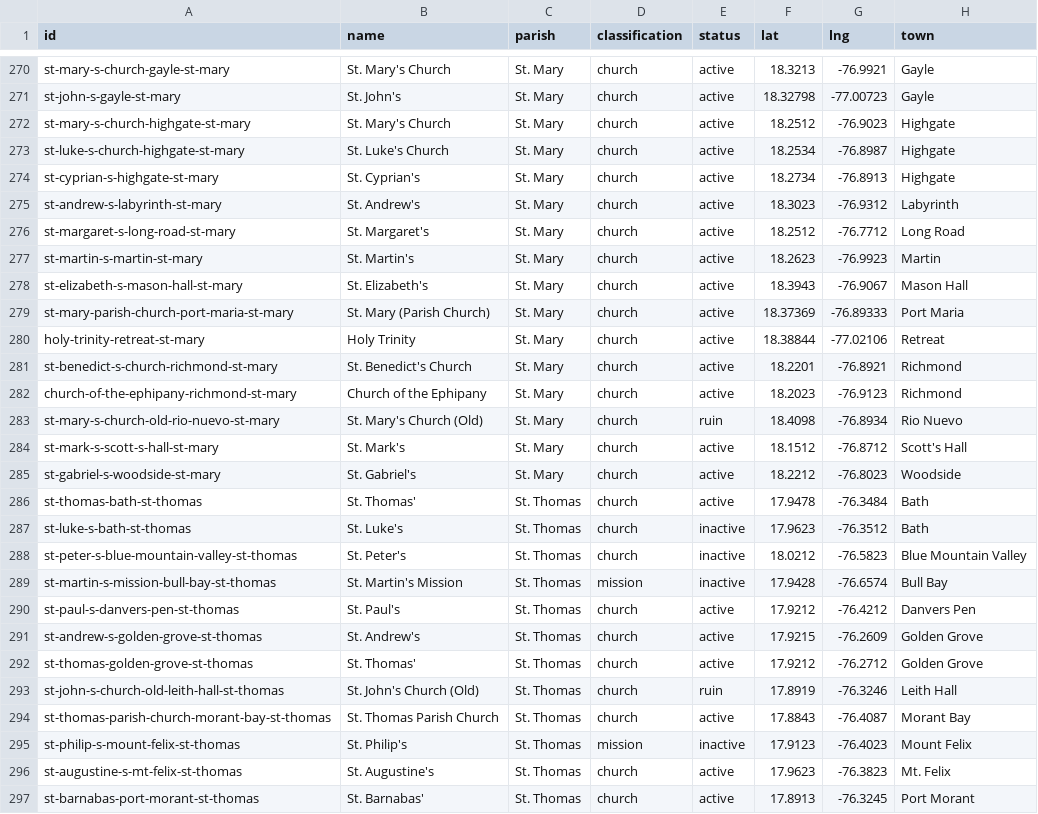
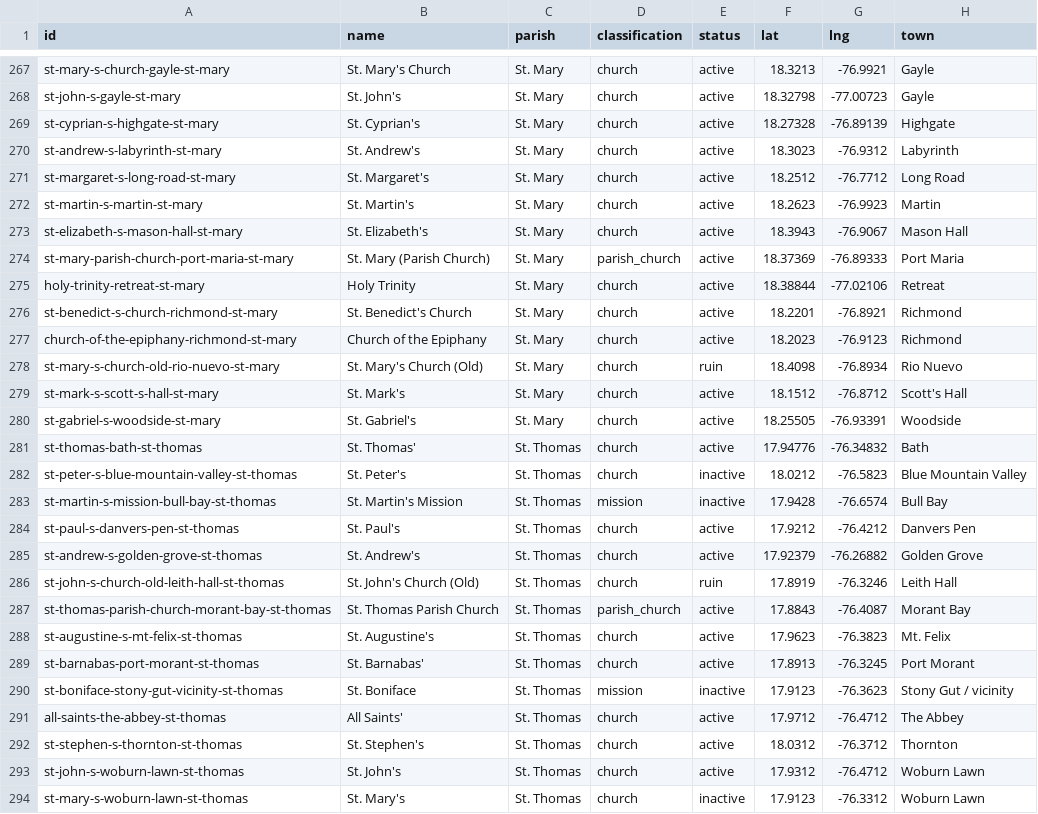
Before and after one commit to kwierenga/Anglican-Churches-in-Jamaica, a CSV file: data/churches.csv, drawn as a sheet; only a part is shown, gaps mark what is left out; the shorter side is filled out with more unchanged rows; the diff covers the shown part only.

```diff
--- a/data/churches.csv
+++ b/data/churches.csv
@@ -271,5 +268,3 @@ st-mary-s-church-gayle-st-mary,St. Mary's Church,St. Mary,church,active,18.3213,
 st-john-s-gayle-st-mary,St. John's,St. Mary,church,active,18.32798,-77.00723,Gayle
-st-mary-s-church-highgate-st-mary,St. Mary's Church,St. Mary,church,active,18.2512,-76.9023,Highgate
-st-luke-s-church-highgate-st-mary,St. Luke's Church,St. Mary,church,active,18.2534,-76.8987,Highgate
-st-cyprian-s-highgate-st-mary,St. Cyprian's,St. Mary,church,active,18.2734,-76.8913,Highgate
+st-cyprian-s-highgate-st-mary,St. Cyprian's,St. Mary,church,active,18.27328,-76.89139,Highgate
 st-andrew-s-labyrinth-st-mary,St. Andrew's,St. Mary,church,active,18.3023,-76.9312,Labyrinth
@@ -278,11 +273,10 @@ st-martin-s-martin-st-mary,St. Martin's,St. Mary,church,active,18.2623,-76.9923,
 st-elizabeth-s-mason-hall-st-mary,St. Elizabeth's,St. Mary,church,active,18.3943,-76.9067,Mason Hall
-st-mary-parish-church-port-maria-st-mary,St. Mary (Parish Church),St. Mary,church,active,18.37369,-76.89333,Port Maria
+st-mary-parish-church-port-maria-st-mary,St. Mary (Parish Church),St. Mary,parish_church,active,18.37369,-76.89333,Port Maria
 holy-trinity-retreat-st-mary,Holy Trinity,St. Mary,church,active,18.38844,-77.02106,Retreat
 st-benedict-s-church-richmond-st-mary,St. Benedict's Church,St. Mary,church,active,18.2201,-76.8921,Richmond
-church-of-the-ephipany-richmond-st-mary,Church of the Ephipany,St. Mary,church,active,18.2023,-76.9123,Richmond
+church-of-the-epiphany-richmond-st-mary,Church of the Epiphany,St. Mary,church,active,18.2023,-76.9123,Richmond
 st-mary-s-church-old-rio-nuevo-st-mary,St. Mary's Church (Old),St. Mary,church,ruin,18.4098,-76.8934,Rio Nuevo
 st-mark-s-scott-s-hall-st-mary,St. Mark's,St. Mary,church,active,18.1512,-76.8712,Scott's Hall
-st-gabriel-s-woodside-st-mary,St. Gabriel's,St. Mary,church,active,18.2212,-76.8023,Woodside
-st-thomas-bath-st-thomas,St. Thomas',St. Thomas,church,active,17.9478,-76.3484,Bath
-st-luke-s-bath-st-thomas,St. Luke's,St. Thomas,church,inactive,17.9623,-76.3512,Bath
+st-gabriel-s-woodside-st-mary,St. Gabriel's,St. Mary,church,active,18.25505,-76.93391,Woodside
+st-thomas-bath-st-thomas,St. Thomas',St. Thomas,church,active,17.94776,-76.34832,Bath
 st-peter-s-blue-mountain-valley-st-thomas,St. Peter's,St. Thomas,church,inactive,18.0212,-76.5823,Blue Mountain Valley
@@ -290,7 +284,5 @@ st-martin-s-mission-bull-bay-st-thomas,St. Martin's Mission,St. Thomas,mission,i
 st-paul-s-danvers-pen-st-thomas,St. Paul's,St. Thomas,church,active,17.9212,-76.4212,Danvers Pen
-st-andrew-s-golden-grove-st-thomas,St. Andrew's,St. Thomas,church,active,17.9215,-76.2609,Golden Grove
-st-thomas-golden-grove-st-thomas,St. Thomas',St. Thomas,church,active,17.9212,-76.2712,Golden Grove
+st-andrew-s-golden-grove-st-thomas,St. Andrew's,St. Thomas,church,active,17.92379,-76.26882,Golden Grove
 st-john-s-church-old-leith-hall-st-thomas,St. John's Church (Old),St. Thomas,church,ruin,17.8919,-76.3246,Leith Hall
-st-thomas-parish-church-morant-bay-st-thomas,St. Thomas Parish Church,St. Thomas,church,active,17.8843,-76.4087,Morant Bay
-st-philip-s-mount-felix-st-thomas,St. Philip's,St. Thomas,mission,inactive,17.9123,-76.4023,Mount Felix
+st-thomas-parish-church-morant-bay-st-thomas,St. Thomas Parish Church,St. Thomas,parish_church,active,17.8843,-76.4087,Morant Bay
 st-augustine-s-mt-felix-st-thomas,St. Augustine's,St. Thomas,church,active,17.9623,-76.3823,Mt. Felix
```
Also changed, not shown: 3 removed rows and 25 edited cells elsewhere in this file, 28 other files.
